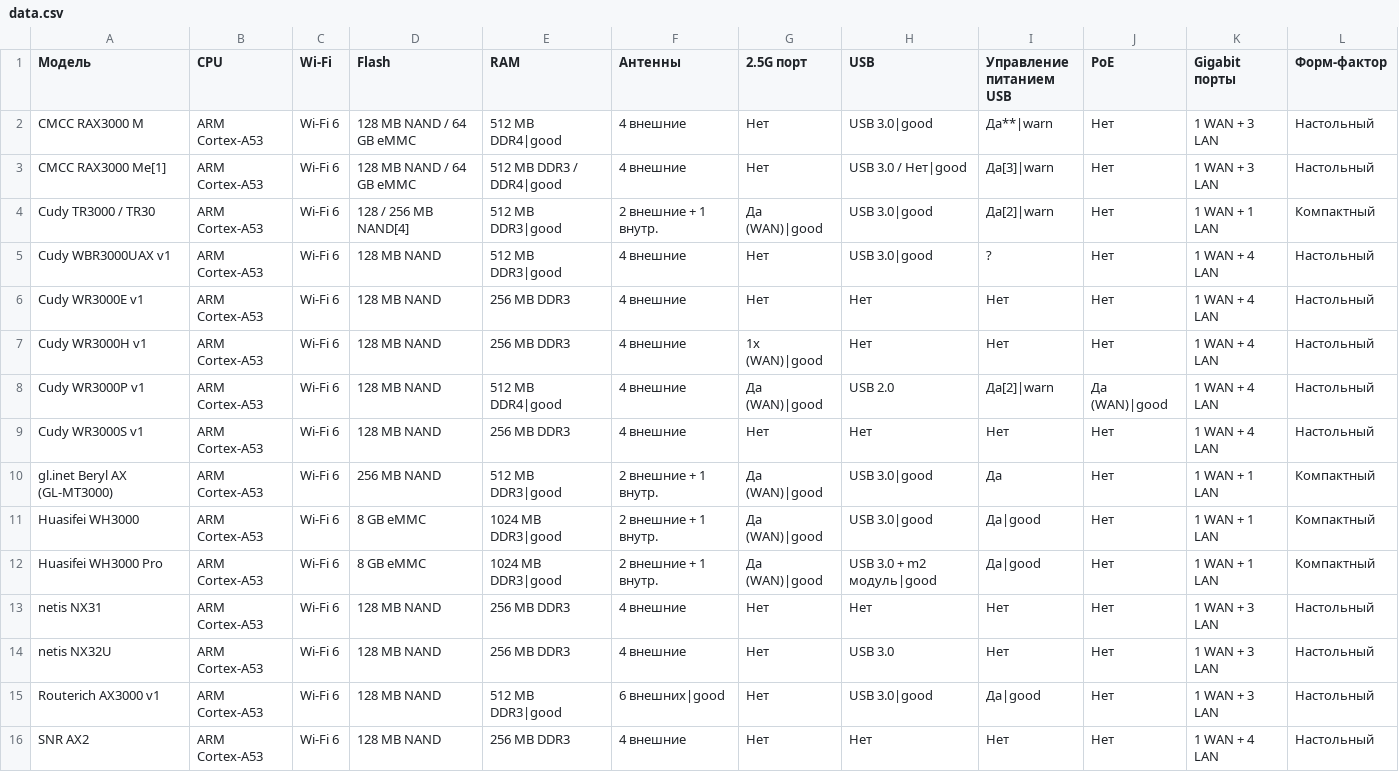
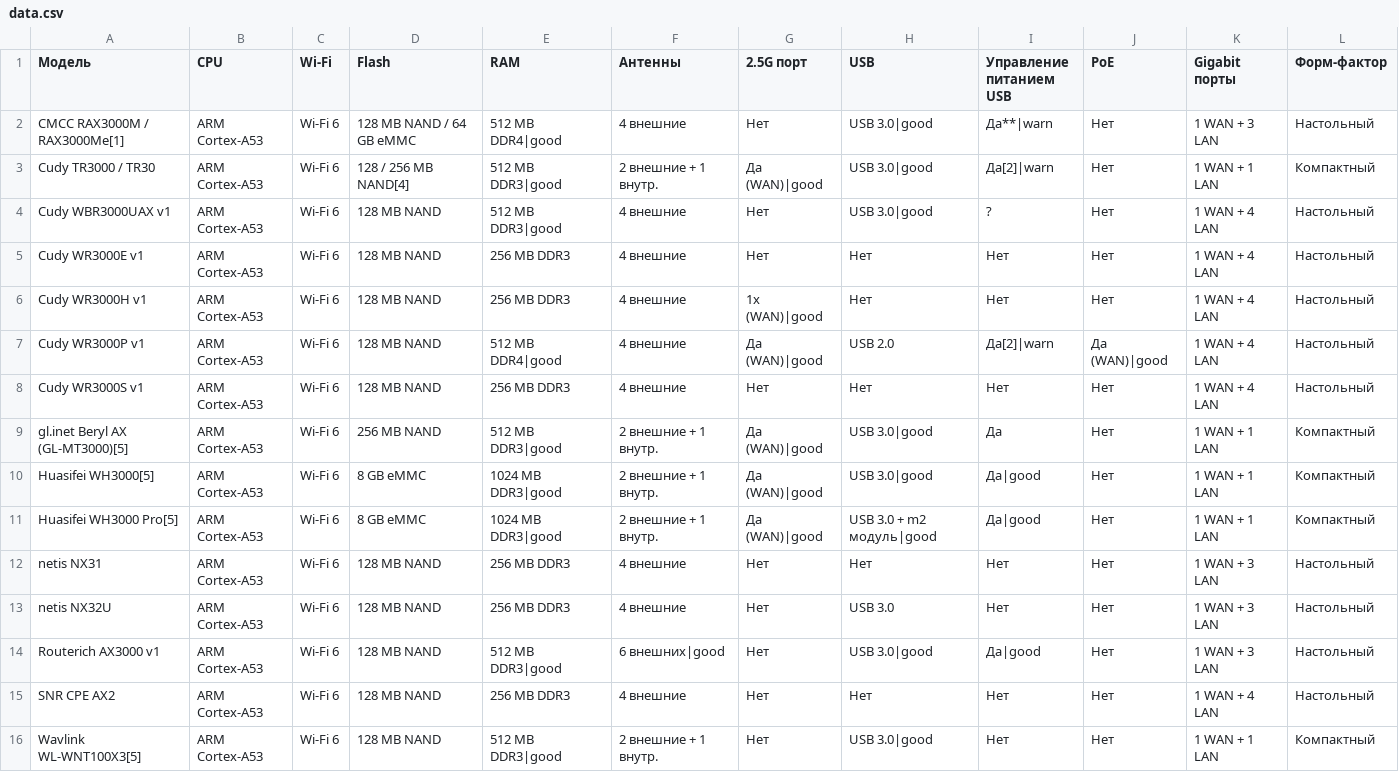
Before and after one commit to fildunsky/fildunsky.github.io, a CSV file: openwrt-router-compare/data.csv, drawn as a sheet.

Commit message:
Update data.csv

```diff
--- a/openwrt-router-compare/data.csv
+++ b/openwrt-router-compare/data.csv
@@ -1,4 +1,3 @@
 Модель,CPU,Wi-Fi,Flash,RAM,Антенны,2.5G порт,USB,Управление питанием USB,PoE,Gigabit порты,Форм-фактор
-CMCC RAX3000 M,ARM Cortex-A53,Wi-Fi 6,128 MB NAND / 64 GB eMMC,512 MB DDR4|good,4 внешние,Нет,USB 3.0|good,Да**|warn,Нет,1 WAN + 3 LAN,Настольный
-CMCC RAX3000 Me[1],ARM Cortex-A53,Wi-Fi 6,128 MB NAND / 64 GB eMMC,512 MB DDR3 / DDR4|good,4 внешние,Нет,USB 3.0 / Нет|good,Да[3]|warn,Нет,1 WAN + 3 LAN,Настольный
+CMCC RAX3000M / RAX3000Me[1],ARM Cortex-A53,Wi-Fi 6,128 MB NAND / 64 GB eMMC,512 MB DDR4|good,4 внешние,Нет,USB 3.0|good,Да**|warn,Нет,1 WAN + 3 LAN,Настольный
 Cudy TR3000 / TR30,ARM Cortex-A53,Wi-Fi 6,128 / 256 MB NAND[4],512 MB DDR3|good,2 внешние + 1 внутр.,Да (WAN)|good,USB 3.0|good,Да[2]|warn,Нет,1 WAN + 1 LAN,Компактный
@@ -9,5 +8,5 @@ Cudy WR3000P v1,ARM Cortex-A53,Wi-Fi 6,128 MB NAND,512 MB DDR4|good,4 внешн
 Cudy WR3000S v1,ARM Cortex-A53,Wi-Fi 6,128 MB NAND,256 MB DDR3,4 внешние,Нет,Нет,Нет,Нет,1 WAN + 4 LAN,Настольный
-gl.inet Beryl AX (GL-MT3000),ARM Cortex-A53,Wi-Fi 6,256 MB NAND,512 MB DDR3|good,2 внешние + 1 внутр.,Да (WAN)|good,USB 3.0|good,Да,Нет,1 WAN + 1 LAN,Компактный
-Huasifei WH3000,ARM Cortex-A53,Wi-Fi 6,8 GB eMMC,1024 MB DDR3|good,2 внешние + 1 внутр.,Да (WAN)|good,USB 3.0|good,Да|good,Нет,1 WAN + 1 LAN,Компактный
-Huasifei WH3000 Pro,ARM Cortex-A53,Wi-Fi 6,8 GB eMMC,1024 MB DDR3|good,2 внешние + 1 внутр.,Да (WAN)|good,USB 3.0 + m2 модуль|good,Да|good,Нет,1 WAN + 1 LAN,Компактный
+gl.inet Beryl AX (GL-MT3000)[5],ARM Cortex-A53,Wi-Fi 6,256 MB NAND,512 MB DDR3|good,2 внешние + 1 внутр.,Да (WAN)|good,USB 3.0|good,Да,Нет,1 WAN + 1 LAN,Компактный
+Huasifei WH3000[5],ARM Cortex-A53,Wi-Fi 6,8 GB eMMC,1024 MB DDR3|good,2 внешние + 1 внутр.,Да (WAN)|good,USB 3.0|good,Да|good,Нет,1 WAN + 1 LAN,Компактный
+Huasifei WH3000 Pro[5],ARM Cortex-A53,Wi-Fi 6,8 GB eMMC,1024 MB DDR3|good,2 внешние + 1 внутр.,Да (WAN)|good,USB 3.0 + m2 модуль|good,Да|good,Нет,1 WAN + 1 LAN,Компактный
 netis NX31,ARM Cortex-A53,Wi-Fi 6,128 MB NAND,256 MB DDR3,4 внешние,Нет,Нет,Нет,Нет,1 WAN + 3 LAN,Настольный
@@ -15,2 +14,3 @@ netis NX32U,ARM Cortex-A53,Wi-Fi 6,128 MB NAND,256 MB DDR3,4 внешние,Не
 Routerich AX3000 v1,ARM Cortex-A53,Wi-Fi 6,128 MB NAND,512 MB DDR3|good,6 внешних|good,Нет,USB 3.0|good,Да|good,Нет,1 WAN + 3 LAN,Настольный
-SNR AX2,ARM Cortex-A53,Wi-Fi 6,128 MB NAND,256 MB DDR3,4 внешние,Нет,Нет,Нет,Нет,1 WAN + 4 LAN,Настольный
+SNR CPE AX2,ARM Cortex-A53,Wi-Fi 6,128 MB NAND,256 MB DDR3,4 внешние,Нет,Нет,Нет,Нет,1 WAN + 4 LAN,Настольный
+Wavlink WL-WNT100X3[5],ARM Cortex-A53,Wi-Fi 6,128 MB NAND,512 MB DDR3|good,2 внешние + 1 внутр.,Нет,USB 3.0|good,Нет,Нет,1 WAN + 1 LAN,Компактный
```
Also changed, not shown: openwrt-router-compare/notes.csv.
